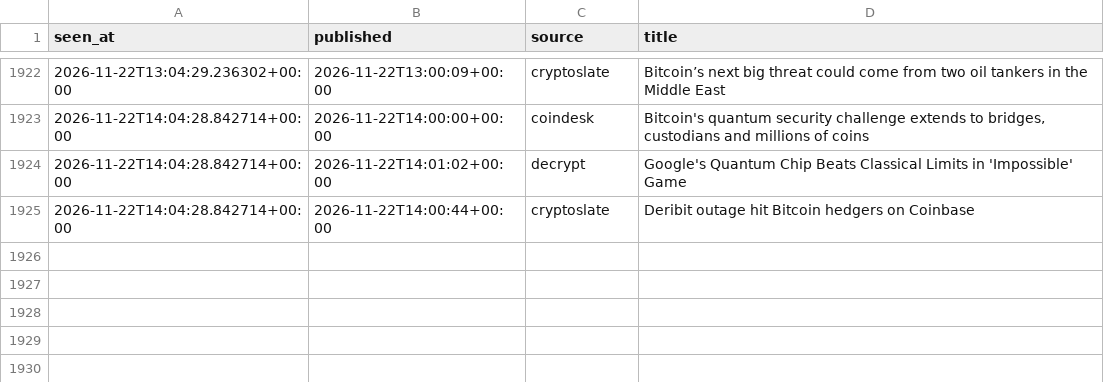
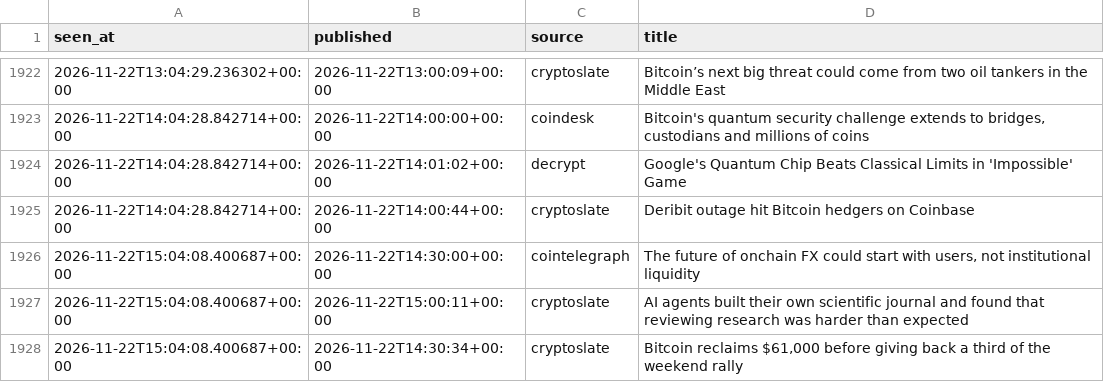
Before and after one commit to moremurariu/Project-Space-Eagle, a CSV file: paper_trading/state/news/headlines_2026-11.csv, drawn as a sheet; only a part is shown, gaps mark what is left out.

```diff
--- a/paper_trading/state/news/headlines_2026-11.csv
+++ b/paper_trading/state/news/headlines_2026-11.csv
@@ -1925 +1925,4 @@ seen_at,published,source,title
 2026-11-22T14:04:28.842714+00:00,2026-11-22T14:00:44+00:00,cryptoslate,Deribit outage hit Bitcoin hedgers on Coinbase
+2026-11-22T15:04:08.400687+00:00,2026-11-22T14:30:00+00:00,cointelegraph,"The future of onchain FX could start with users, not institutional liquidity"
+2026-11-22T15:04:08.400687+00:00,2026-11-22T15:00:11+00:00,cryptoslate,AI agents built their own scientific journal and found that reviewing research was harder than expected
+2026-11-22T15:04:08.400687+00:00,2026-11-22T14:30:34+00:00,cryptoslate,"Bitcoin reclaims $61,000 before giving back a third of the weekend rally"
```
Also changed, not shown: paper_trading/state/equity.csv, paper_trading/state/options/skew_2026-11.csv, 12 other files.
